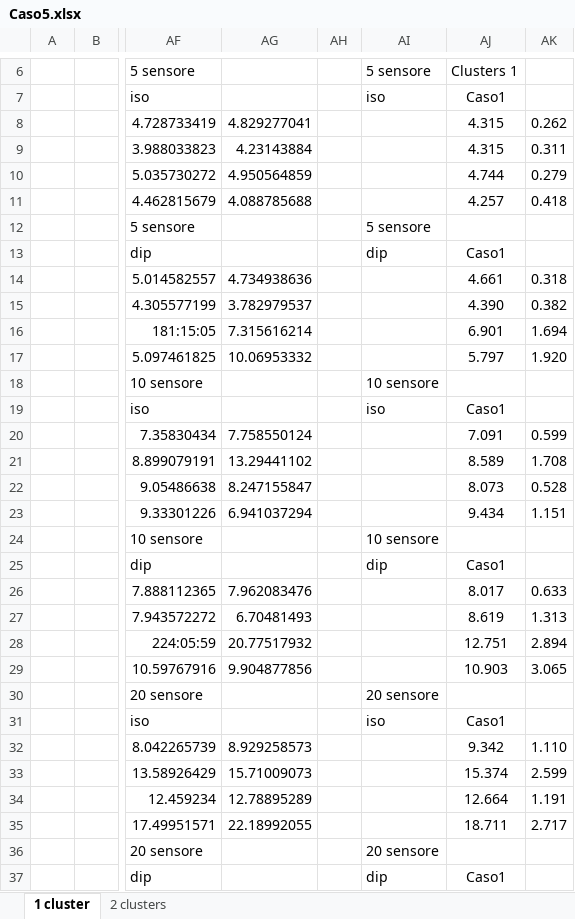
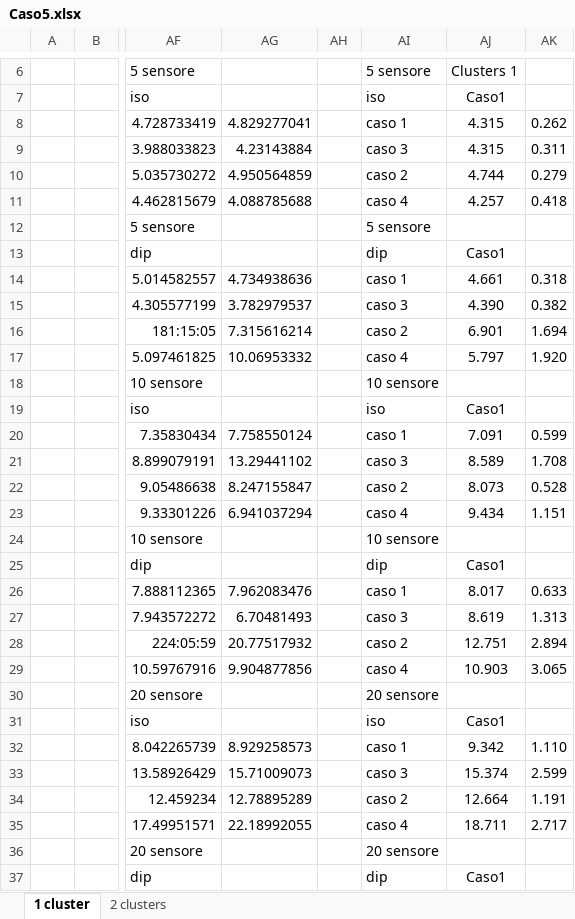
Before and after one commit to Porselasao/TFG, an Excel workbook: Proyecto/Caso5.xlsx, sheet 1 cluster, drawn as a sheet; only a part is shown, gaps mark what is left out; values as stored, in another font and other column widths than the file's, no borders; the diff covers the shown part only; the diff names each change by its address in the sheet, - before the commit and + after, or states it on an @@ line.

```diff
--- a/Proyecto/Caso5.xlsx (sheet 1 cluster)
+++ b/Proyecto/Caso5.xlsx (sheet 1 cluster)
-AI8: (empty)
+AI8: caso 1
-AI9: (empty)
+AI9: caso 3
-AI10: (empty)
+AI10: caso 2
-AI11: (empty)
+AI11: caso 4
-AI14: (empty)
+AI14: caso 1
-AI15: (empty)
+AI15: caso 3
-AI16: (empty)
+AI16: caso 2
-AI17: (empty)
+AI17: caso 4
-AI20: (empty)
+AI20: caso 1
-AI21: (empty)
+AI21: caso 3
-AI22: (empty)
+AI22: caso 2
-AI23: (empty)
+AI23: caso 4
-AI26: (empty)
+AI26: caso 1
-AI27: (empty)
+AI27: caso 3
-AI28: (empty)
+AI28: caso 2
-AI29: (empty)
+AI29: caso 4
-AI32: (empty)
+AI32: caso 1
-AI33: (empty)
+AI33: caso 3
-AI34: (empty)
+AI34: caso 2
-AI35: (empty)
+AI35: caso 4
```
Also changed, not shown: 4 edited cells elsewhere in this sheet, Proyecto/Eficiencias máximas 1-4.xlsx, 25 other files.
